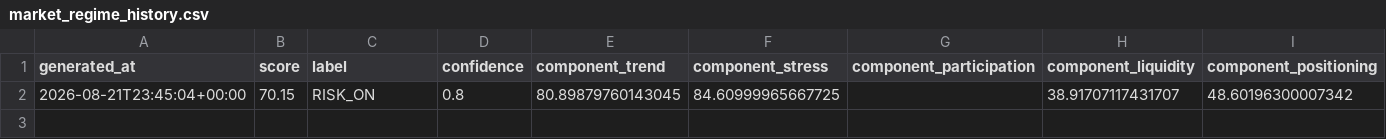
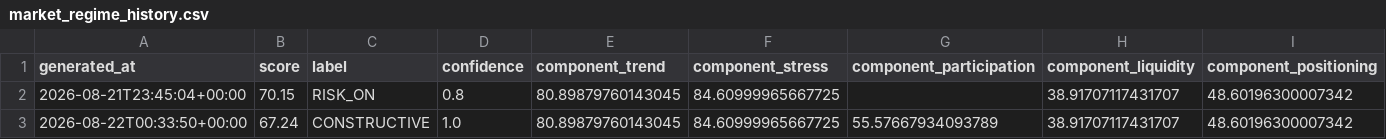
Before and after one commit to singingdog47/nvestment-quant, a CSV file: data/regime/market_regime_history.csv, drawn as a sheet; the diff names each change by its address in the sheet, - before the commit and + after, or states it on an @@ line.

```diff
--- a/data/regime/market_regime_history.csv
+++ b/data/regime/market_regime_history.csv
+row 3: 2026-08-22T00:33:50+00:00 | 67.24 | CONSTRUCTIVE | 1.0 | 80.89879760143045 | 84.60999965667725 | 55.57667934093789 | 38.91707117431707 | 48.60196300007342
```
Also changed, not shown: data/intelligence/company_events_latest.csv, data/intelligence/company_snapshot_latest.csv, 18 other files.
